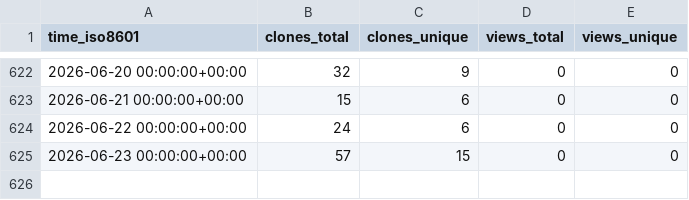
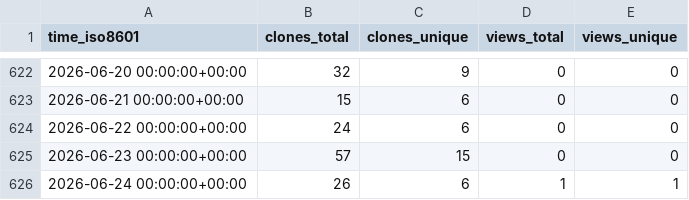
Before and after one commit to peff74/ACS712_ESP8266, a CSV file: peff74/ACS712_ESP8266/ghrs-data/views_clones_aggregate.csv, drawn as a sheet; only a part is shown, gaps mark what is left out.

```diff
--- a/peff74/ACS712_ESP8266/ghrs-data/views_clones_aggregate.csv
+++ b/peff74/ACS712_ESP8266/ghrs-data/views_clones_aggregate.csv
@@ -625 +625,2 @@ time_iso8601,clones_total,clones_unique,views_total,views_unique
 2026-06-23 00:00:00+00:00,57,15,0,0
+2026-06-24 00:00:00+00:00,26,6,1,1
```
Also changed, not shown: 1 other file.
